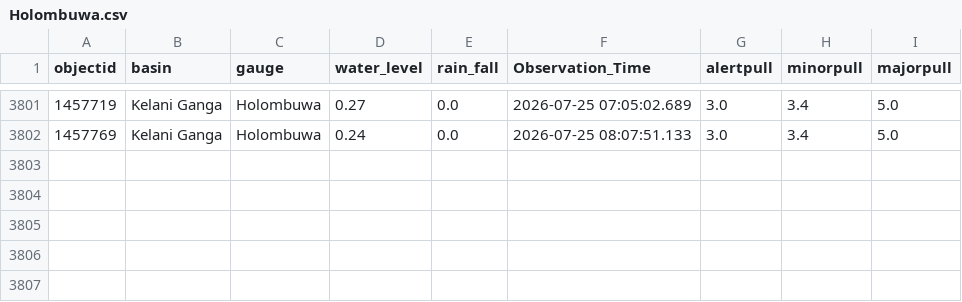
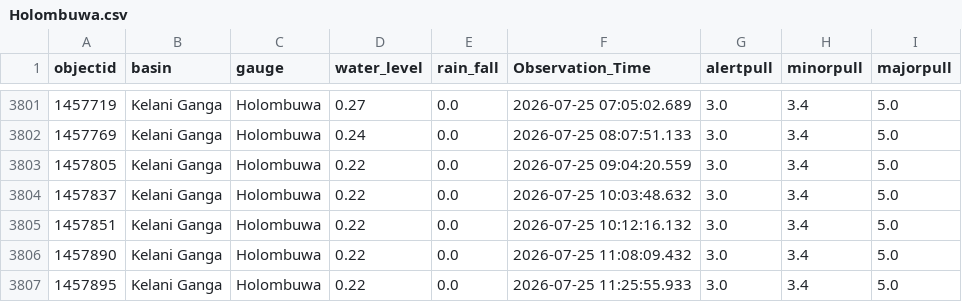
Before and after one commit to hhumal/Irrigation-Dept-Manual-River-Gauge-Readings, a CSV file: Station_Rainfall_CSVs/Holombuwa.csv, drawn as a sheet; only a part is shown, gaps mark what is left out.

```diff
--- a/Station_Rainfall_CSVs/Holombuwa.csv
+++ b/Station_Rainfall_CSVs/Holombuwa.csv
@@ -3802 +3802,6 @@ objectid,basin,gauge,water_level,rain_fall,Observation_Time,alertpull,minorpull,
 1457769,Kelani Ganga,Holombuwa,0.24,0.0,2026-07-25 08:07:51.133,3.0,3.4,5.0
+1457805,Kelani Ganga,Holombuwa,0.22,0.0,2026-07-25 09:04:20.559,3.0,3.4,5.0
+1457837,Kelani Ganga,Holombuwa,0.22,0.0,2026-07-25 10:03:48.632,3.0,3.4,5.0
+1457851,Kelani Ganga,Holombuwa,0.22,0.0,2026-07-25 10:12:16.132,3.0,3.4,5.0
+1457890,Kelani Ganga,Holombuwa,0.22,0.0,2026-07-25 11:08:09.432,3.0,3.4,5.0
+1457895,Kelani Ganga,Holombuwa,0.22,0.0,2026-07-25 11:25:55.933,3.0,3.4,5.0
```
Also changed, not shown: Station_Rainfall_CSVs/Kalawellawa_(Millakanda).csv, Station_Rainfall_CSVs/Kuda_Oya.csv, 37 other files.
